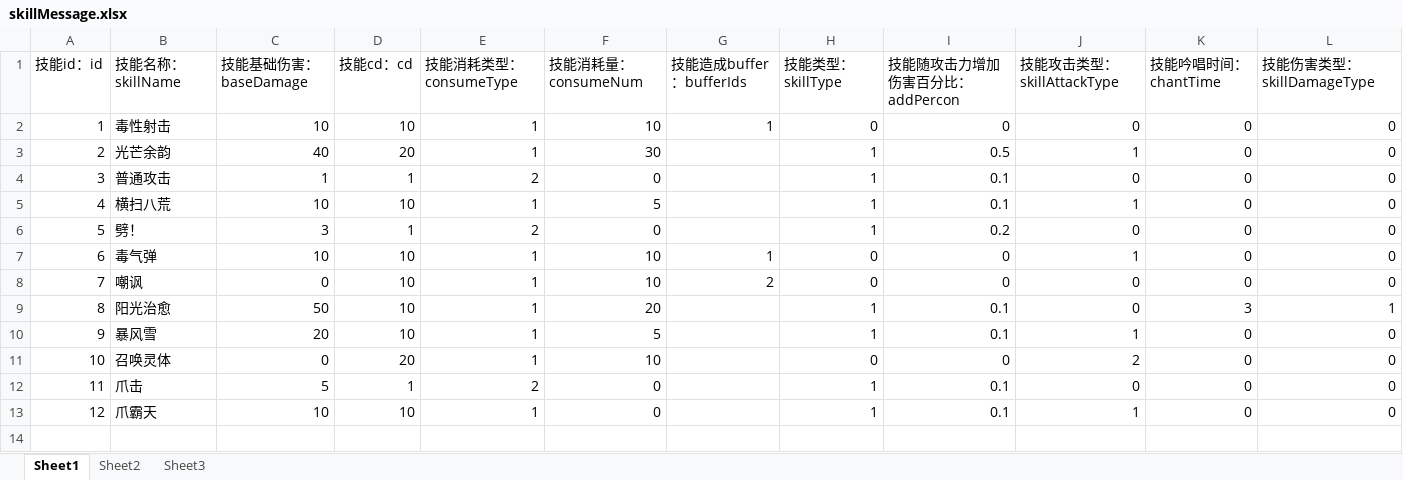
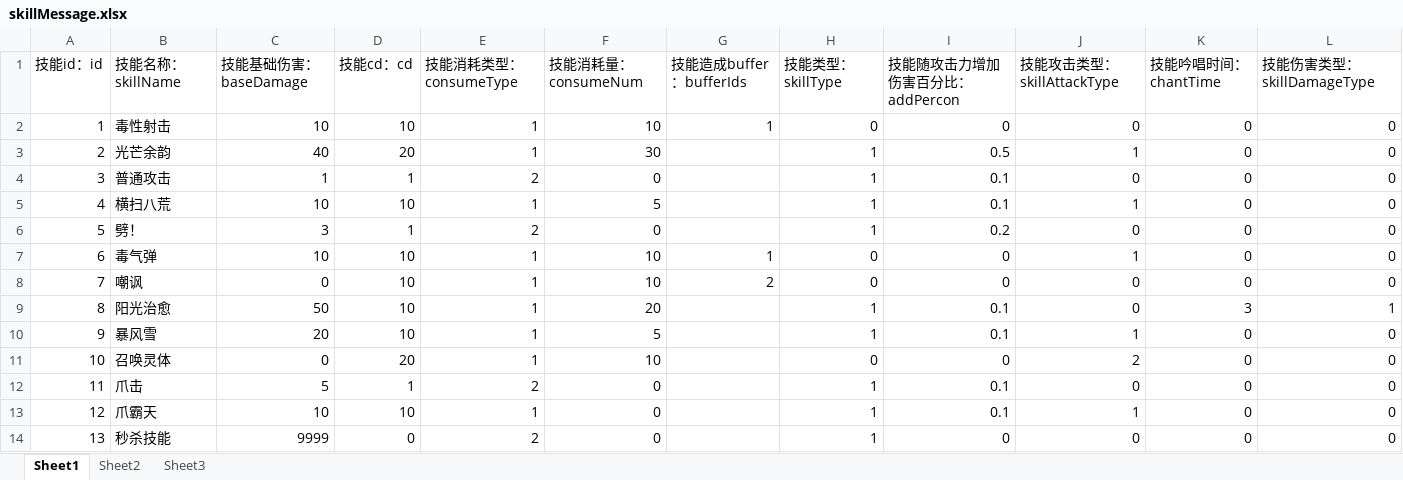
Before and after one commit to awakeyoyoyo/mmoRpgDemo, an Excel workbook: mmoRpgClinetFinal/src/main/resources/message/skillMessage.xlsx, sheet Sheet1, drawn as a sheet; values as stored, in another font and other column widths than the file's, no borders; the diff names each change by its address in the sheet, - before the commit and + after, or states it on an @@ line.

```diff
--- a/mmoRpgClinetFinal/src/main/resources/message/skillMessage.xlsx (sheet Sheet1)
+++ b/mmoRpgClinetFinal/src/main/resources/message/skillMessage.xlsx (sheet Sheet1)
+row 14: 13 | 秒杀技能 | 9999 | 0 | 2 | 0 |  | 1 | 0 | 0 | 0 | 0
```
Also changed, not shown: mmoRpgClinetFinal/src/main/resources/message/professionMessage.xlsx, mmoRpgClinetFinal/src/main/resources/message/taskMessage.xlsx, 12 other files.
